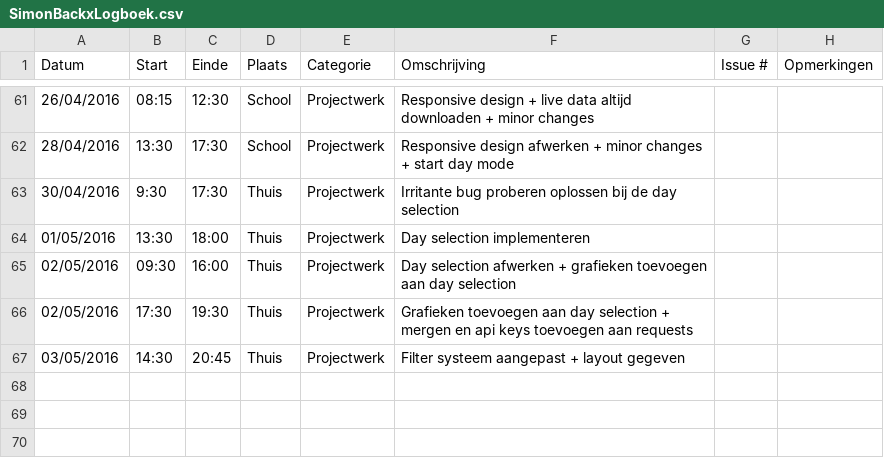
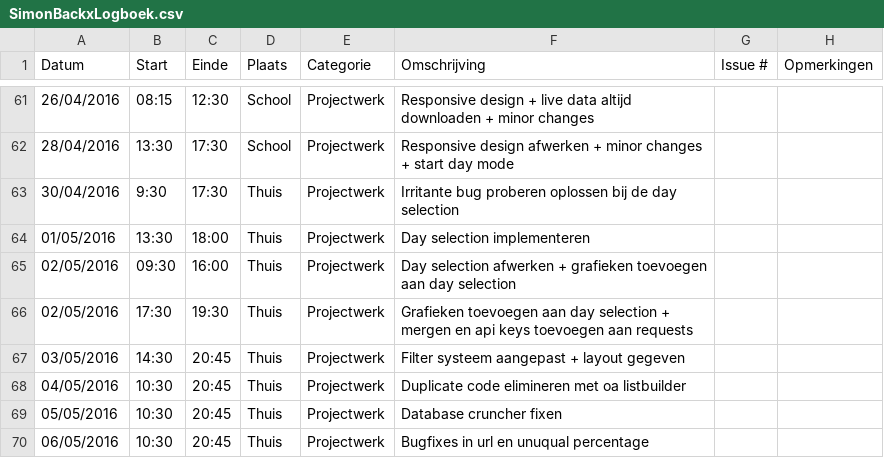
Before and after one commit to ghentlivinglab/Traffic-Travel-Time-Analyzer-1, a CSV file: SimonBackxLogboek.csv, drawn as a sheet; only a part is shown, gaps mark what is left out; the diff names each change by its address in the sheet, - before the commit and + after, or states it on an @@ line.

Commit message:
Update SimonBackxLogboek.csv

```diff
--- a/SimonBackxLogboek.csv
+++ b/SimonBackxLogboek.csv
+row 68: 04/05/2016 | 10:30 | 20:45 | Thuis | Projectwerk | Duplicate code elimineren met oa listbuilder
+row 69: 05/05/2016 | 10:30 | 20:45 | Thuis | Projectwerk | Database cruncher fixen
+row 70: 06/05/2016 | 10:30 | 20:45 | Thuis | Projectwerk | Bugfixes in url en unuqual percentage
```
